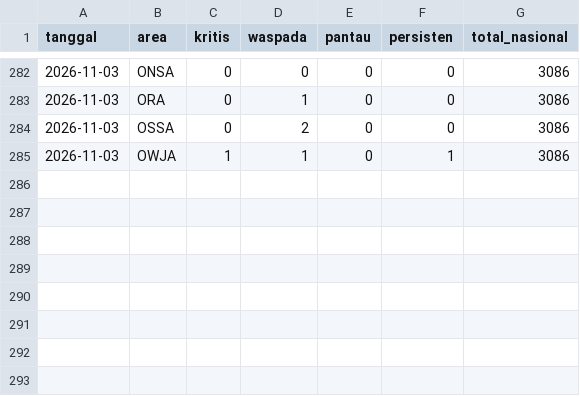
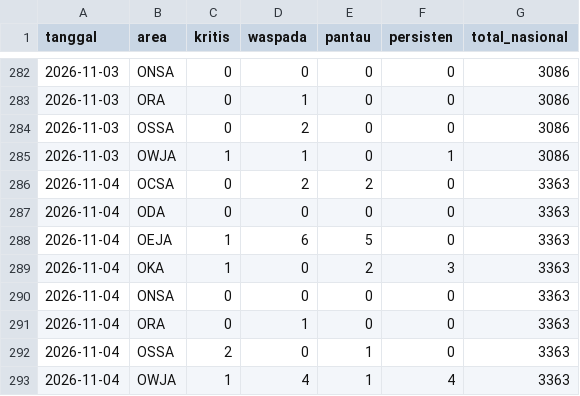
Before and after one commit to safetylineStream/safetylineStream-Dashboard-Pantauan-Lingkungan-Area-Kerja-Pertagas, a CSV file: data/history/ringkasan.csv, drawn as a sheet; only a part is shown, gaps mark what is left out; the diff names each change by its address in the sheet, - before the commit and + after, or states it on an @@ line.

```diff
--- a/data/history/ringkasan.csv
+++ b/data/history/ringkasan.csv
+row 286: 2026-11-04 | OCSA | 0 | 2 | 2 | 0 | 3363
+row 287: 2026-11-04 | ODA | 0 | 0 | 0 | 0 | 3363
+row 288: 2026-11-04 | OEJA | 1 | 6 | 5 | 0 | 3363
+row 289: 2026-11-04 | OKA | 1 | 0 | 2 | 3 | 3363
+row 290: 2026-11-04 | ONSA | 0 | 0 | 0 | 0 | 3363
+row 291: 2026-11-04 | ORA | 0 | 1 | 0 | 0 | 3363
+row 292: 2026-11-04 | OSSA | 2 | 0 | 1 | 0 | 3363
+row 293: 2026-11-04 | OWJA | 1 | 4 | 1 | 4 | 3363
```
Also changed, not shown: 3 other files.
